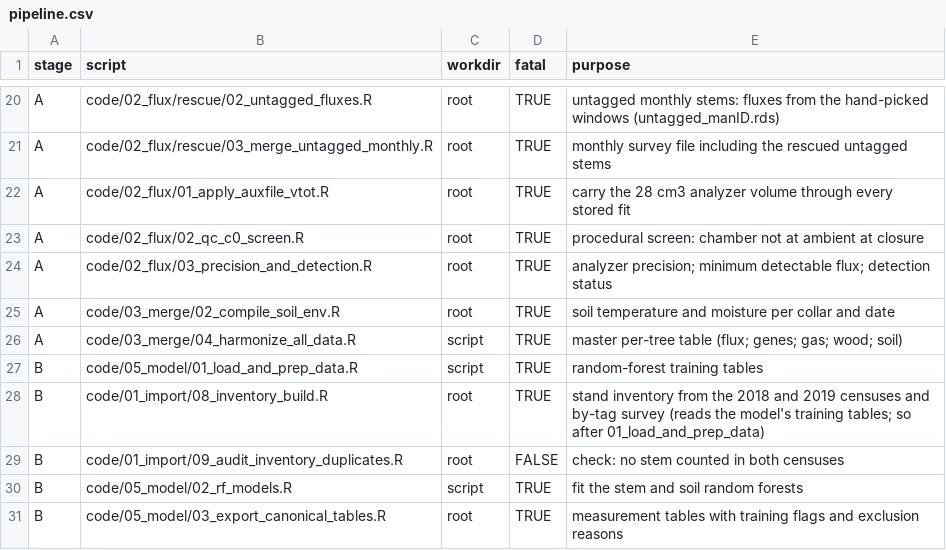
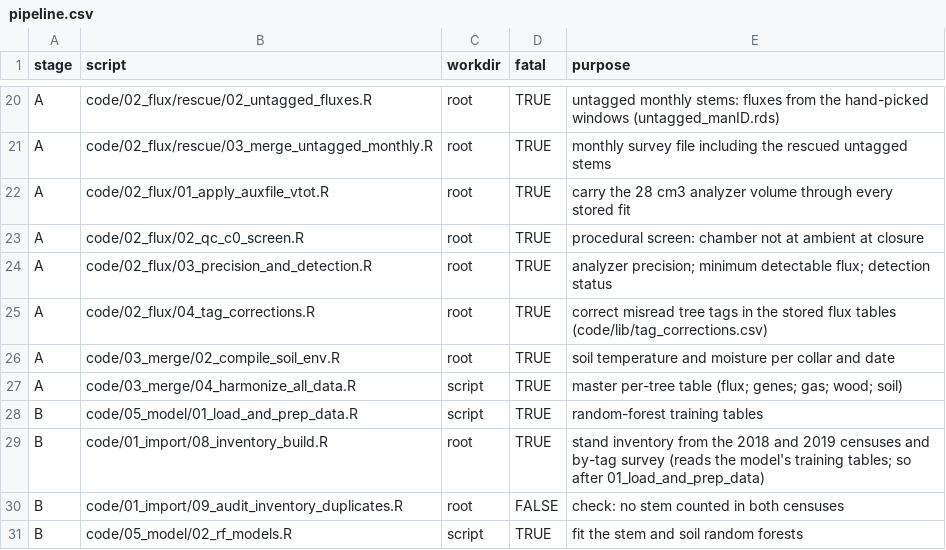
Before and after one commit to jgewirtzman/tree-methanogens, a CSV file: code/pipeline.csv, drawn as a sheet; only a part is shown, gaps mark what is left out; the shorter side is filled out with more unchanged rows.

```diff
--- a/code/pipeline.csv
+++ b/code/pipeline.csv
@@ -24,2 +24,3 @@ A,code/02_flux/02_qc_c0_screen.R,root,TRUE,procedural screen: chamber not at amb
 A,code/02_flux/03_precision_and_detection.R,root,TRUE,analyzer precision; minimum detectable flux; detection status
+A,code/02_flux/04_tag_corrections.R,root,TRUE,correct misread tree tags in the stored flux tables (code/lib/tag_corrections.csv)
 A,code/03_merge/02_compile_soil_env.R,root,TRUE,soil temperature and moisture per collar and date
```
Also changed, not shown: 2 other files.
